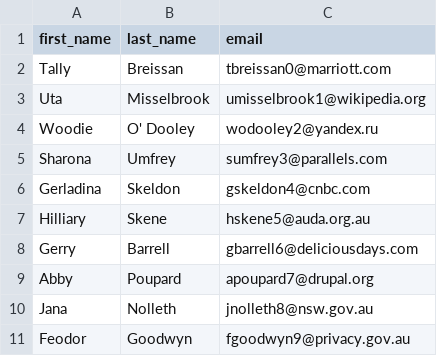
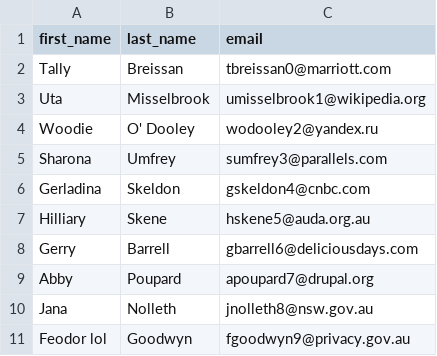
Before and after one commit to timwis/mock-data, a CSV file: MOCK_DATA.csv, drawn as a sheet.

Commit message:
Update MOCK_DATA.csv

```diff
--- a/MOCK_DATA.csv
+++ b/MOCK_DATA.csv
@@ -10,2 +10,2 @@ Abby,Poupard,apoupard7@drupal.org
 Jana,Nolleth,jnolleth8@nsw.gov.au
-Feodor,Goodwyn,fgoodwyn9@privacy.gov.au
+Feodor lol,Goodwyn,fgoodwyn9@privacy.gov.au
```
